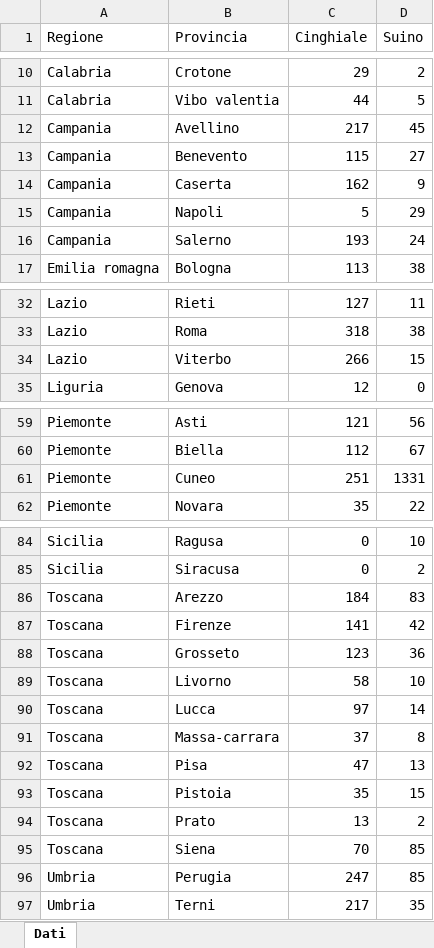
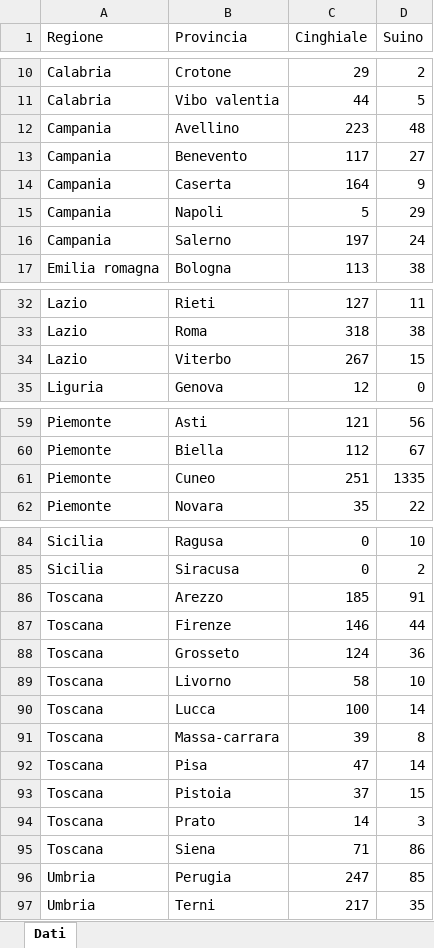
Before and after one commit to IZSAM-StatGIS/ReportPSA, an Excel workbook: Download/Indenni.xlsx, sheet Dati, drawn as a sheet; only a part is shown, gaps mark what is left out; values as stored, in another font and other column widths than the file's, no borders; the diff names each change by its address in the sheet, - before the commit and + after, or states it on an @@ line.

```diff
--- a/Download/Indenni.xlsx (sheet Dati)
+++ b/Download/Indenni.xlsx (sheet Dati)
-C12 (Cinghiale): 217
+C12 (Cinghiale): 223
-D12 (Suino): 45
+D12 (Suino): 48
-C13 (Cinghiale): 115
+C13 (Cinghiale): 117
-C14 (Cinghiale): 162
+C14 (Cinghiale): 164
-C16 (Cinghiale): 193
+C16 (Cinghiale): 197
-C34 (Cinghiale): 266
+C34 (Cinghiale): 267
-D61 (Suino): 1331
+D61 (Suino): 1335
-C86 (Cinghiale): 184
+C86 (Cinghiale): 185
-D86 (Suino): 83
+D86 (Suino): 91
-C87 (Cinghiale): 141
+C87 (Cinghiale): 146
-D87 (Suino): 42
+D87 (Suino): 44
-C88 (Cinghiale): 123
+C88 (Cinghiale): 124
-C90 (Cinghiale): 97
+C90 (Cinghiale): 100
-C91 (Cinghiale): 37
+C91 (Cinghiale): 39
-D92 (Suino): 13
+D92 (Suino): 14
-C93 (Cinghiale): 35
+C93 (Cinghiale): 37
-C94 (Cinghiale): 13
+C94 (Cinghiale): 14
-D94 (Suino): 2
+D94 (Suino): 3
-C95 (Cinghiale): 70
+C95 (Cinghiale): 71
-D95 (Suino): 85
+D95 (Suino): 86
```
Also changed, not shown: Download/Allevamenti_ZP.xlsx, Download/Focus_Positives_ZR.xlsx, 39 other files.
